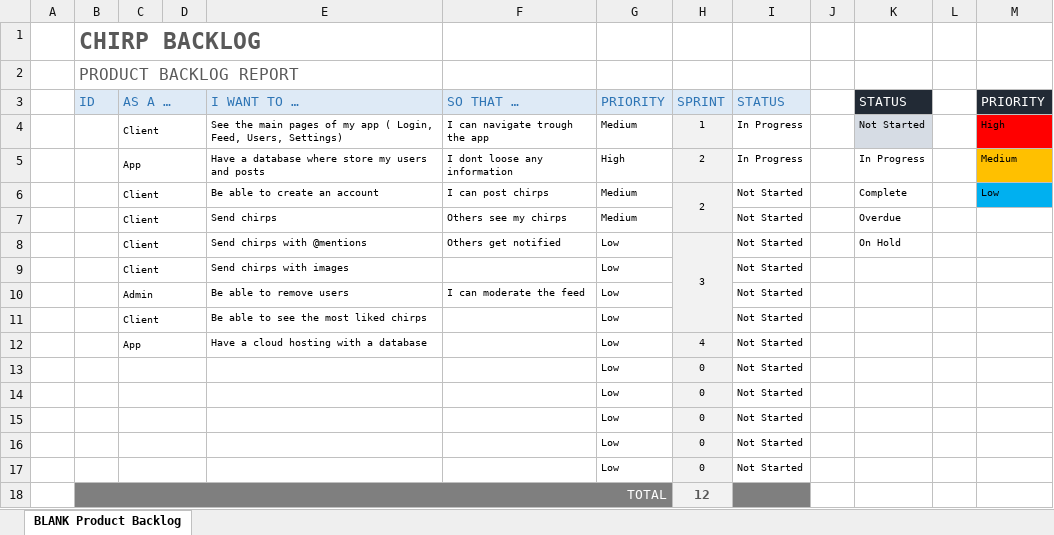
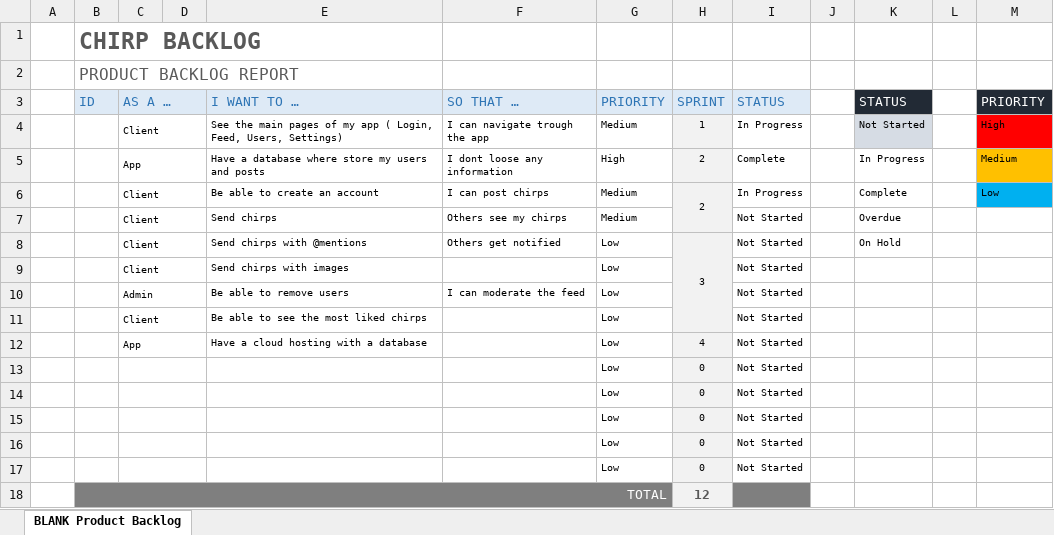
Before and after one commit to KaruzG/chirp, an Excel workbook: SCRUM/backlog.xlsx, sheet BLANK Product Backlog, drawn as a sheet; values as stored, in another font and other column widths than the file's, no borders; charts and pictures and conditional formats not drawn; the diff names each change by its address in the sheet, - before the commit and + after, or states it on an @@ line.

Commit message:
SCRUM UPDATE

```diff
--- a/SCRUM/backlog.xlsx (sheet BLANK Product Backlog)
+++ b/SCRUM/backlog.xlsx (sheet BLANK Product Backlog)
-I5: In Progress
+I5: Complete
-I6: Not Started
+I6: In Progress
```
Also changed, not shown: 5 other files.
